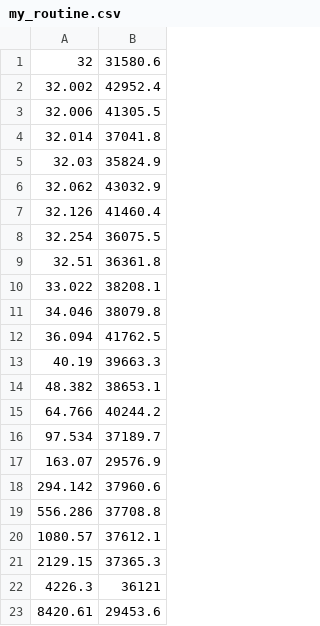
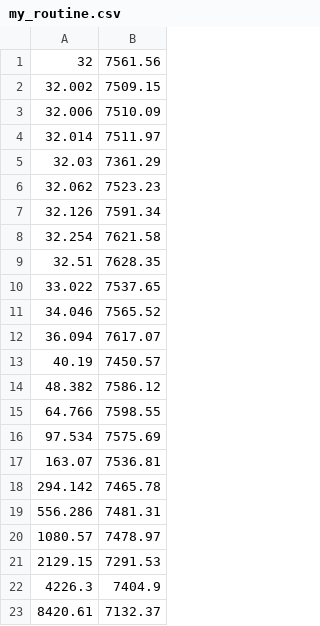
Before and after one commit to AtonDev/cs194, a CSV file: hw1/my_routine.csv, drawn as a sheet.

```diff
--- a/hw1/my_routine.csv
+++ b/hw1/my_routine.csv
@@ -1,23 +1,23 @@
-32, 31580.6
-32.002, 42952.4
-32.006, 41305.5
-32.014, 37041.8
-32.03, 35824.9
-32.062, 43032.9
-32.126, 41460.4
-32.254, 36075.5
-32.51, 36361.8
-33.022, 38208.1
-34.046, 38079.8
-36.094, 41762.5
-40.19, 39663.3
-48.382, 38653.1
-64.766, 40244.2
-97.534, 37189.7
-163.07, 29576.9
-294.142, 37960.6
-556.286, 37708.8
-1080.57, 37612.1
-2129.15, 37365.3
-4226.3, 36121
-8420.61, 29453.6
+32, 7561.56
+32.002, 7509.15
+32.006, 7510.09
+32.014, 7511.97
+32.03, 7361.29
+32.062, 7523.23
+32.126, 7591.34
+32.254, 7621.58
+32.51, 7628.35
+33.022, 7537.65
+34.046, 7565.52
+36.094, 7617.07
+40.19, 7450.57
+48.382, 7586.12
+64.766, 7598.55
+97.534, 7575.69
+163.07, 7536.81
+294.142, 7465.78
+556.286, 7481.31
+1080.57, 7478.97
+2129.15, 7291.53
+4226.3, 7404.9
+8420.61, 7132.37
```
Also changed, not shown: hw1/simd.csv, hw1/simd_cache.csv, 2 other files.
